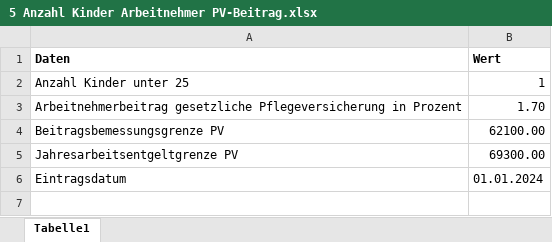
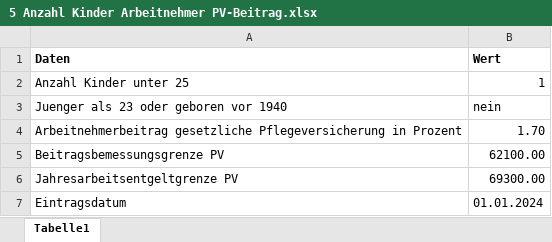
Before and after one commit to FreudenbergMax/Personalstammdatenbank, an Excel workbook: src/main/2 insert Sozialversicherungsdaten/5 Anzahl Kinder Arbeitnehmer PV-Beitrag.xlsx, sheet Tabelle1, drawn as a sheet; values as stored, in another font and other column widths than the file's, no borders; the diff names each change by its address in the sheet, - before the commit and + after, or states it on an @@ line.

```diff
--- a/src/main/2 insert Sozialversicherungsdaten/5 Anzahl Kinder Arbeitnehmer PV-Beitrag.xlsx (sheet Tabelle1)
+++ b/src/main/2 insert Sozialversicherungsdaten/5 Anzahl Kinder Arbeitnehmer PV-Beitrag.xlsx (sheet Tabelle1)
+row 3: Juenger als 23 oder geboren vor 1940 | nein
```
Also changed, not shown: src/main/4 neuen Mitarbeiter anlegen/1 Mitarbeiter.xlsx, 30 other files.
